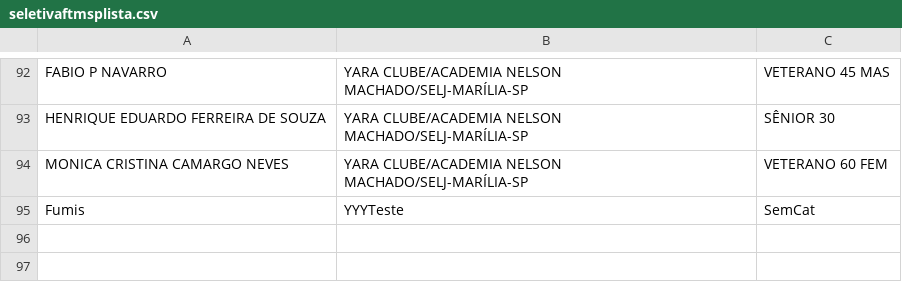
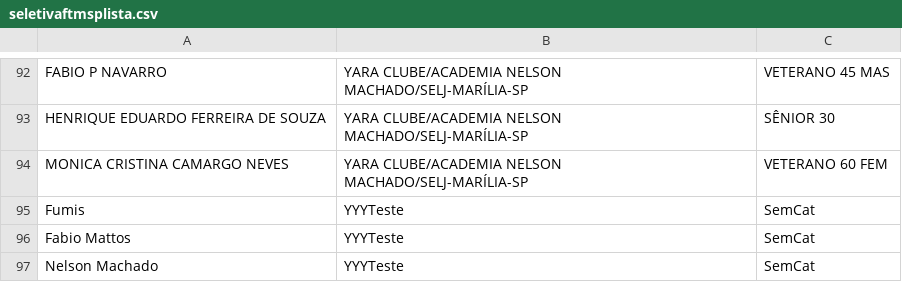
Before and after one commit to Fumis-rk/SeletivaFTMSP, a CSV file: seletivaftmsplista.csv, drawn as a sheet; only a part is shown, gaps mark what is left out; the diff names each change by its address in the sheet, - before the commit and + after, or states it on an @@ line.

Commit message:
Add files via upload

```diff
--- a/seletivaftmsplista.csv
+++ b/seletivaftmsplista.csv
+row 96: Fabio Mattos | YYYTeste | SemCat
+row 97: Nelson Machado | YYYTeste | SemCat
```
